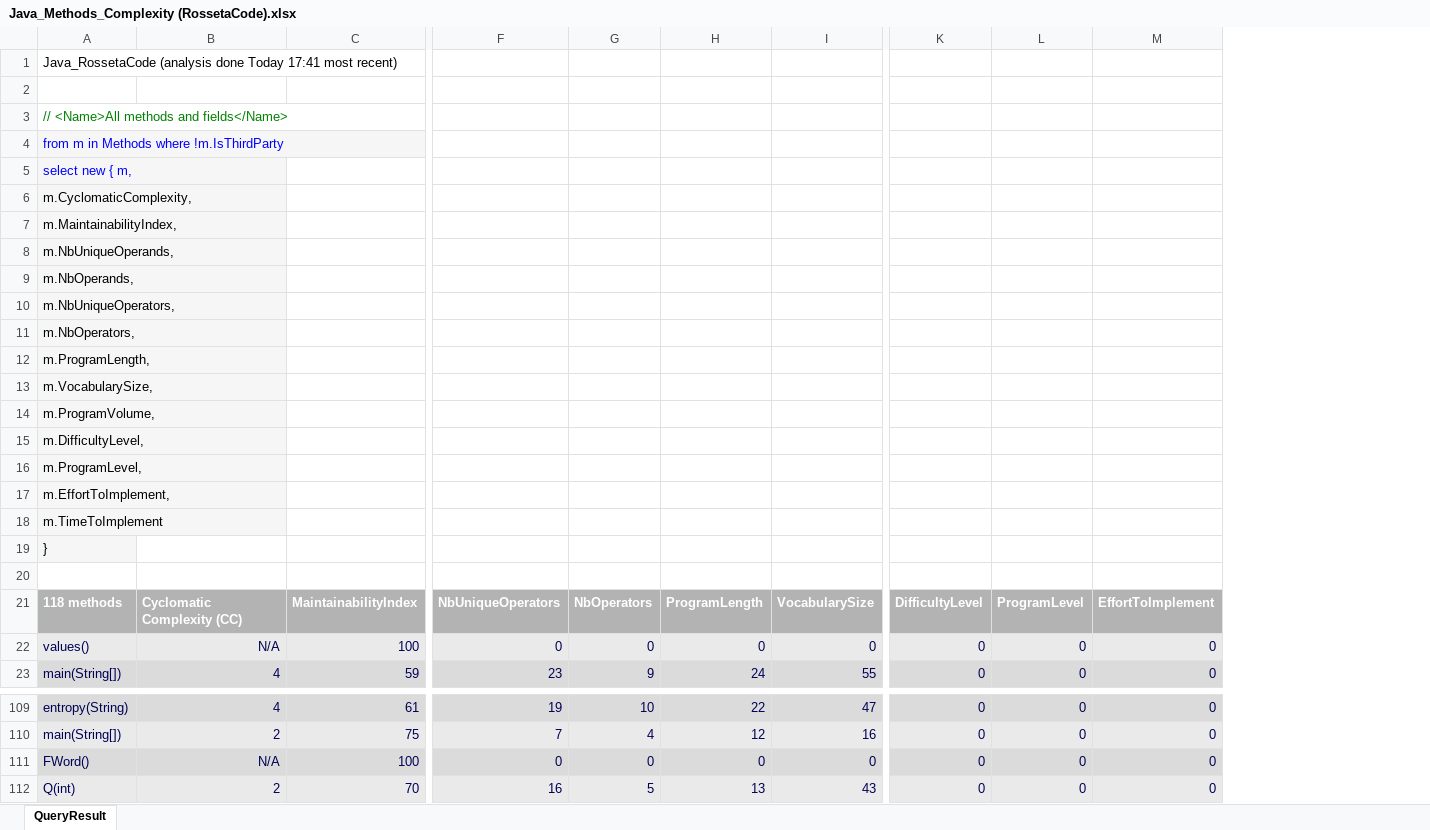
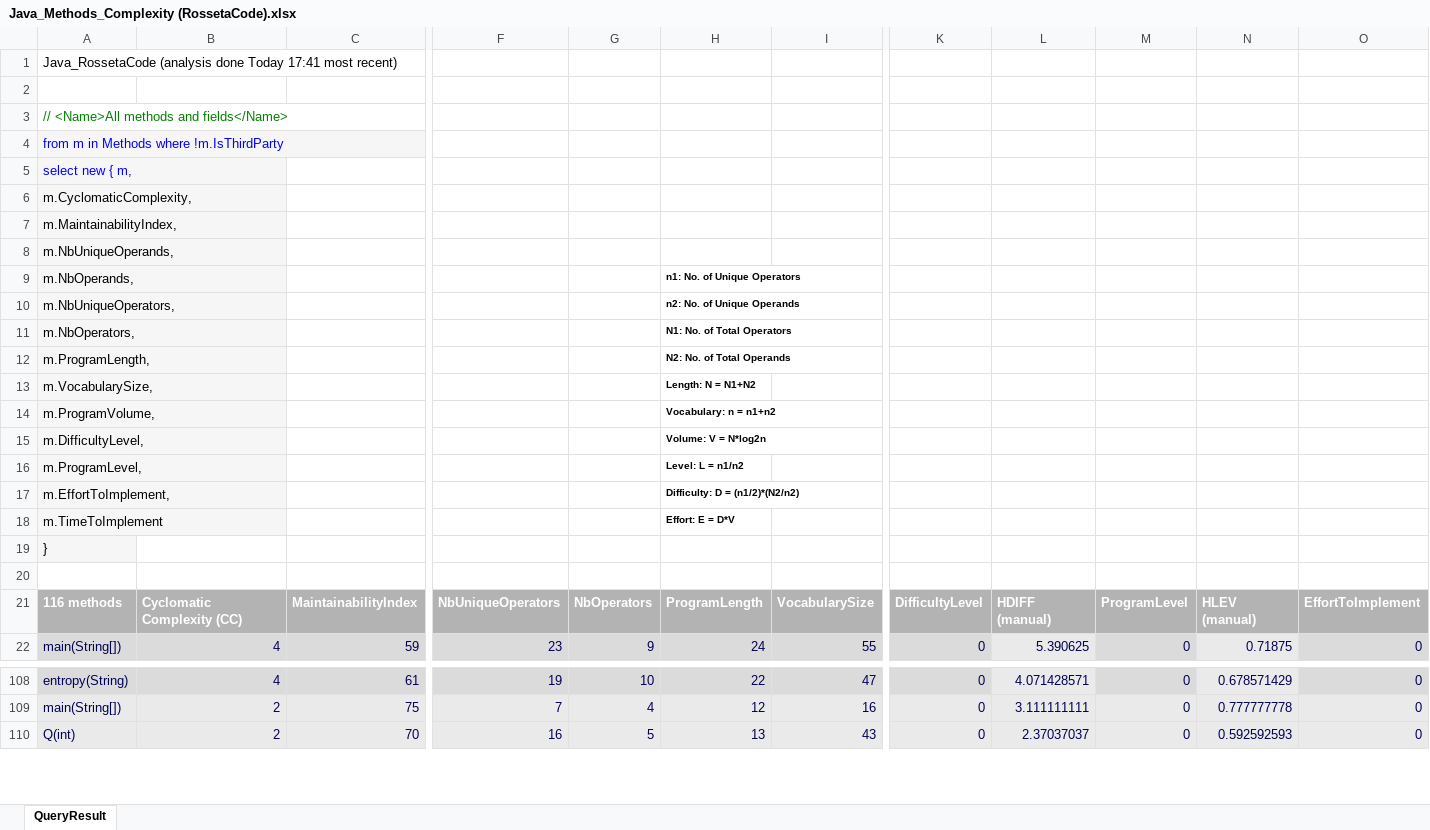
Before and after one commit to zaricu22/Multi-Lang_Metrics, an Excel workbook: results/CoderGears/JArchitect/RossetaCode/Java_Methods_Complexity (RossetaCode).xlsx, sheet QueryResult, drawn as a sheet; only a part is shown, gaps mark what is left out; values as stored, in another font and other column widths than the file's, no borders; removed rows and columns are numbered as before the commit, all else as after; rows hold the shown columns only; the diff covers the shown part only; the diff names each change by its address in the sheet, - before the commit and + after, or states it on an @@ line.

Commit message:
Manual check of CppDepend and JArchitect results

```diff
--- a/results/CoderGears/JArchitect/RossetaCode/Java_Methods_Complexity (RossetaCode).xlsx (sheet QueryResult)
+++ b/results/CoderGears/JArchitect/RossetaCode/Java_Methods_Complexity (RossetaCode).xlsx (sheet QueryResult)
+column L, rows 21-22: HDIFF (manual) | 5.390625; rows 108-110: 4.071428571 | 3.111111111 | 2.37037037
+column N, rows 21-22: HLEV (manual) | 0.71875; rows 108-110: 0.678571429 | 0.777777778 | 0.592592593
-H9: (empty)
+H9: n1: No. of Unique Operators
-H10: (empty)
+H10: n2: No. of Unique Operands
-H11: (empty)
+H11: N1: No. of Total Operators
-H12: (empty)
+H12: N2: No. of Total Operands
-H13: (empty)
+H13: Length: N = N1+N2
-H14: (empty)
+H14: Vocabulary: n = n1+n2
-H15: (empty)
+H15: Volume: V = N*log2n
-H16: (empty)
+H16: Level: L = n1/n2
-H17: (empty)
+H17: Difficulty: D = (n1/2)*(N2/n2)
-H18: (empty)
+H18: Effort: E = D*V
-A21: 118 methods
+A21: 116 methods
-row 22: values() | N/A | 100 | 0 | 0 | 0 | 0 | 0 | 0 | 0
-row 111: FWord() | N/A | 100 | 0 | 0 | 0 | 0 | 0 | 0 | 0
```
Also changed, not shown: 12 added rows and 1 edited cell elsewhere in this sheet, results/CoderGears/CppDepend/LICCA/C_Methods_Basics (LICCA).xlsx, results/CoderGears/CppDepend/LICCA/C_Methods_Complexity (LICCA).xlsx, 3 other files.
